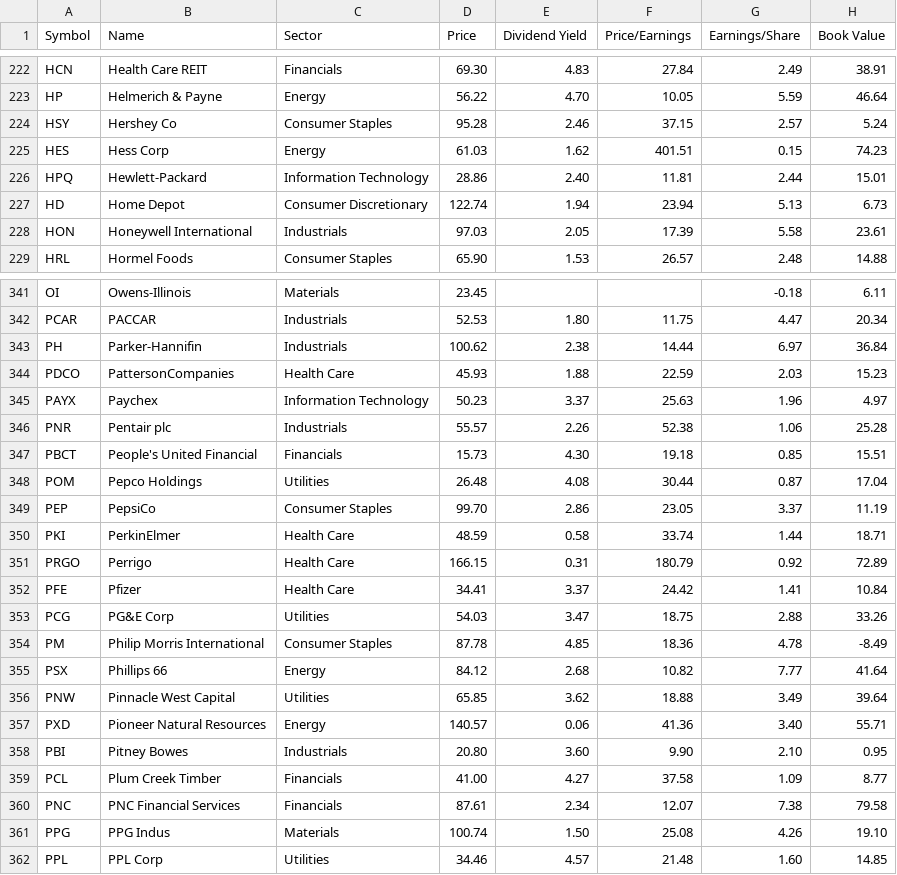
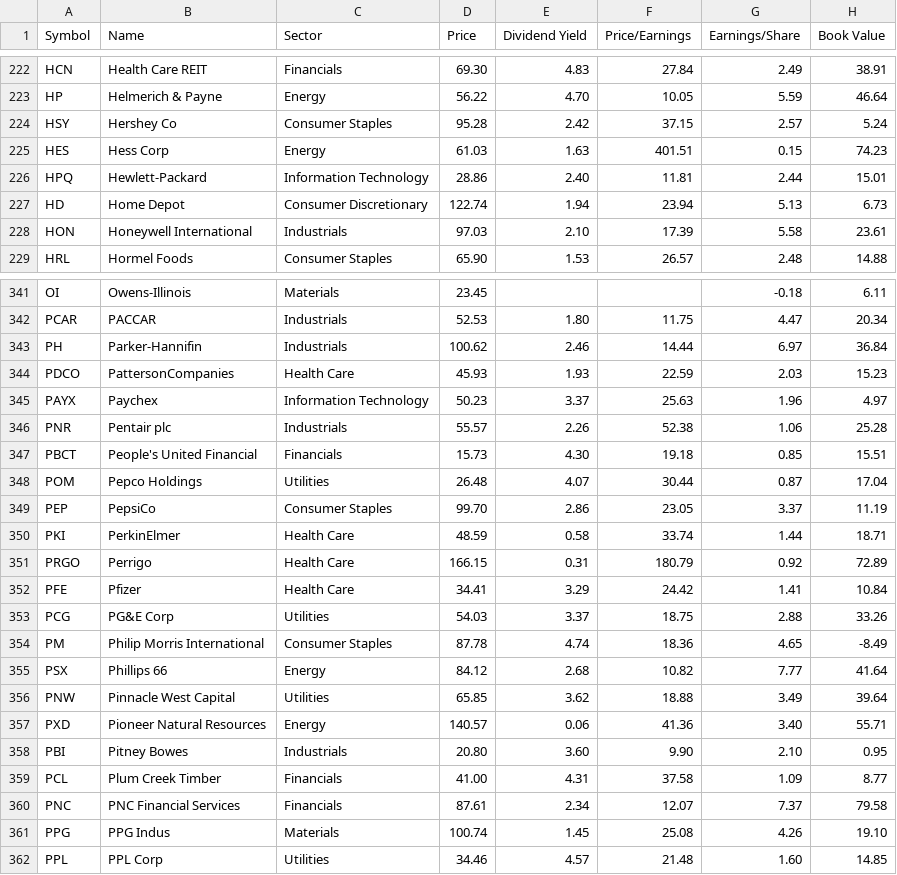
Before and after one commit to lexman/s-and-p-500-companies, a CSV file: data/constituents-financials.csv, drawn as a sheet; only a part is shown, gaps mark what is left out; the diff covers the shown part only; the diff names each change by its address in the sheet, - before the commit and + after, or states it on an @@ line.

Commit message:
[data] automatic update 20151018-04:05

```diff
--- a/data/constituents-financials.csv
+++ b/data/constituents-financials.csv
-E224 (Dividend Yield): 2.46
+E224 (Dividend Yield): 2.42
-E225 (Dividend Yield): 1.62
+E225 (Dividend Yield): 1.63
-E228 (Dividend Yield): 2.05
+E228 (Dividend Yield): 2.10
-E343 (Dividend Yield): 2.38
+E343 (Dividend Yield): 2.46
-E344 (Dividend Yield): 1.88
+E344 (Dividend Yield): 1.93
-E348 (Dividend Yield): 4.08
+E348 (Dividend Yield): 4.07
-E352 (Dividend Yield): 3.37
+E352 (Dividend Yield): 3.29
-E353 (Dividend Yield): 3.47
+E353 (Dividend Yield): 3.37
-E354 (Dividend Yield): 4.85
+E354 (Dividend Yield): 4.74
-G354 (Earnings/Share): 4.78
+G354 (Earnings/Share): 4.65
-E359 (Dividend Yield): 4.27
+E359 (Dividend Yield): 4.31
-G360 (Earnings/Share): 7.38
+G360 (Earnings/Share): 7.37
-E361 (Dividend Yield): 1.50
+E361 (Dividend Yield): 1.45
```
Also changed, not shown: 9 edited cells elsewhere in this file.
